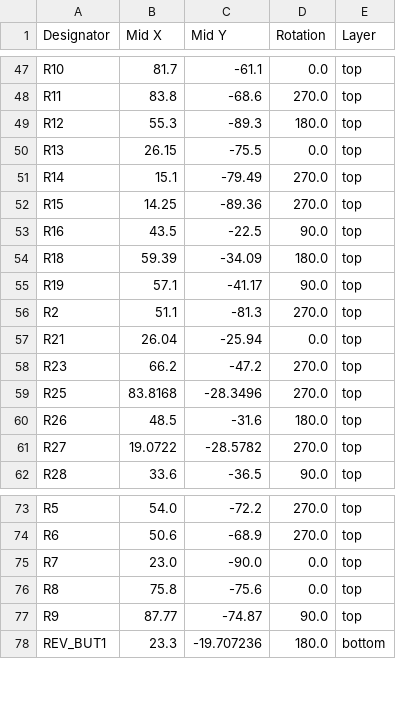
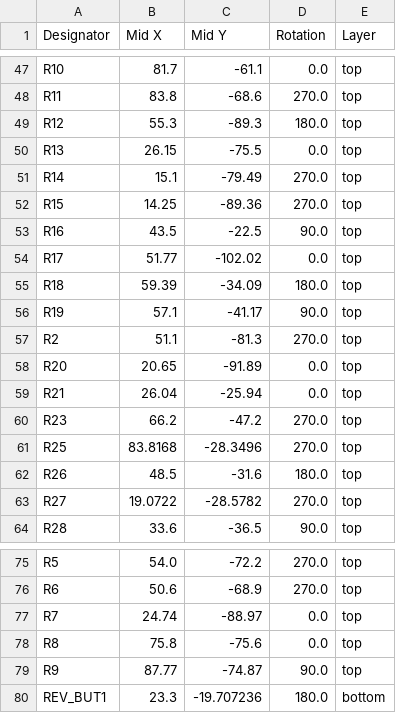
Before and after one commit to 4ms/pcb-Kit-Trig-Sampler, a CSV file: p3/production/positions.csv, drawn as a sheet; only a part is shown, gaps mark what is left out.

```diff
--- a/p3/production/positions.csv
+++ b/p3/production/positions.csv
@@ -53,2 +53,3 @@ R15,14.25,-89.36,270.0,top
 R16,43.5,-22.5,90.0,top
+R17,51.77,-102.02,0.0,top
 R18,59.39,-34.09,180.0,top
@@ -56,2 +57,3 @@ R19,57.1,-41.17,90.0,top
 R2,51.1,-81.3,270.0,top
+R20,20.65,-91.89,0.0,top
 R21,26.04,-25.94,0.0,top
@@ -74,3 +76,3 @@ R5,54.0,-72.2,270.0,top
 R6,50.6,-68.9,270.0,top
-R7,23.0,-90.0,0.0,top
+R7,24.74,-88.97,0.0,top
 R8,75.8,-75.6,0.0,top
```
Also changed, not shown: p3-SMT/production/bom.csv, p3-SMT/production/designators.csv, 6 other files.
